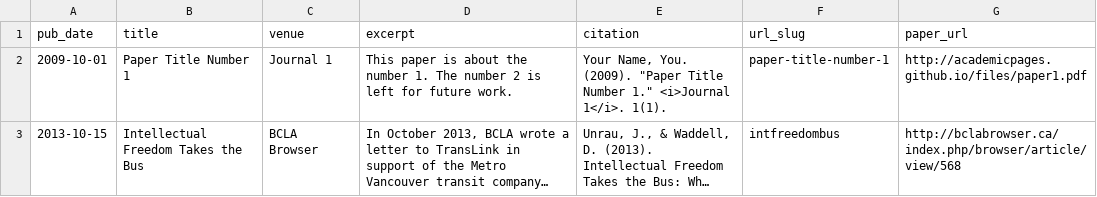
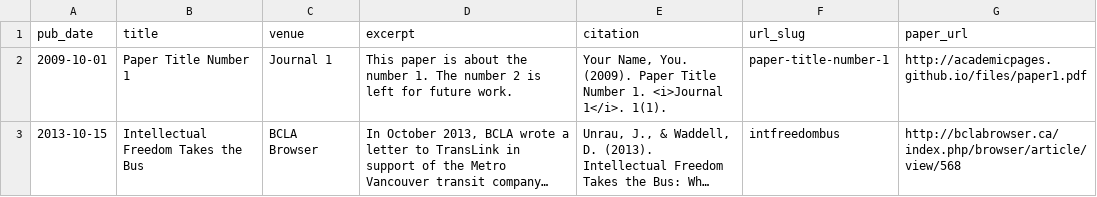
Before and after one commit to jju/academicpages, a TSV file: markdown_generator/publications.tsv, drawn as a sheet; long unchanged cells end in …; the diff names each change by its address in the sheet, - before the commit and + after, or states it on an @@ line.

Commit message:
Update publications.tsv

```diff
--- a/markdown_generator/publications.tsv
+++ b/markdown_generator/publications.tsv
-E2 (citation): …You. (2009). "Paper Title Number 1." <i>Journal 1</i>.…
+E2 (citation): …You. (2009). Paper Title Number 1. <i>Journal 1</i>.…
```
